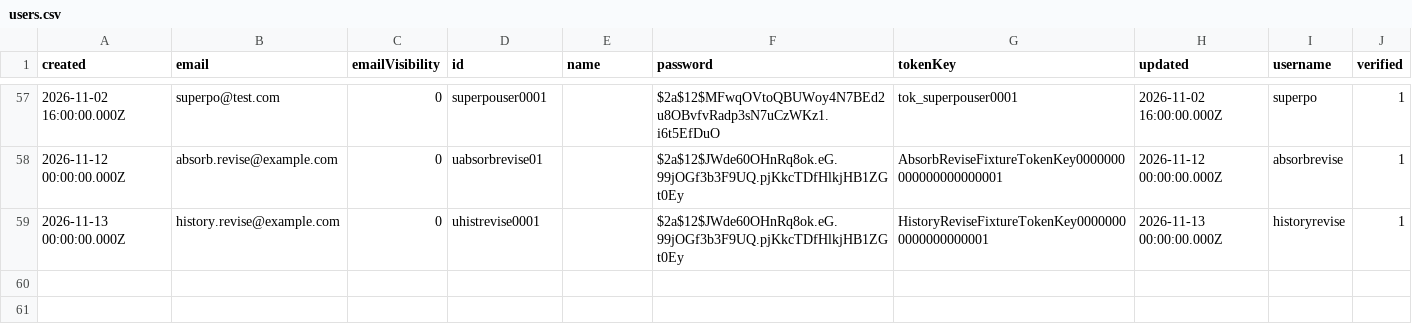
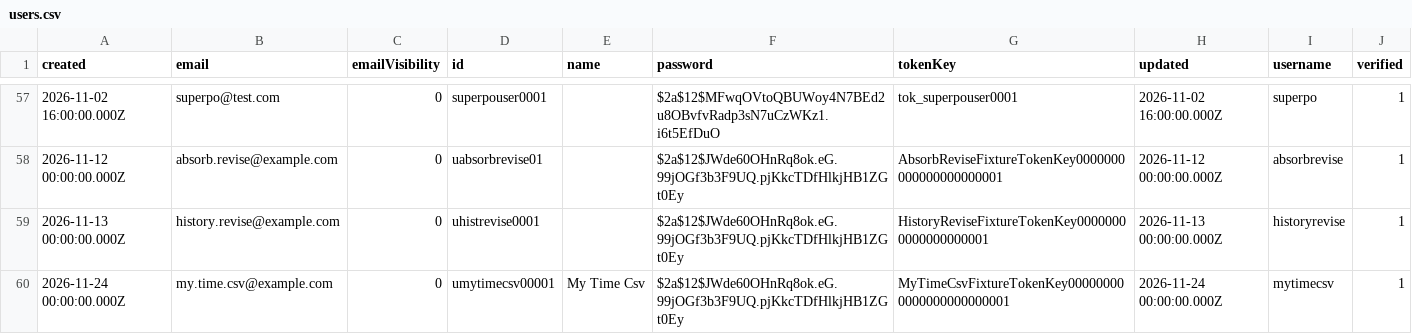
Before and after one commit to tbt-eng/tybalt_turbo, a CSV file: app/test_seed_data/data/users.csv, drawn as a sheet; only a part is shown, gaps mark what is left out; the diff names each change by its address in the sheet, - before the commit and + after, or states it on an @@ line.

```diff
--- a/app/test_seed_data/data/users.csv
+++ b/app/test_seed_data/data/users.csv
+row 60: 2026-11-24 00:00:00.000Z | my.time.csv@example.com | 0 | umytimecsv00001 | My Time Csv | $2a$12$JWde60OHnRq8ok.eG.99jOGf3b3F9UQ.pjKkcTDfHlkjHB1ZGt0Ey | MyTimeCsvFixtureTokenKey000000000000000000000001 | 2026-11-24 00:00:00.000Z | mytimecsv | 1
```
Also changed, not shown: app/test_seed_data/data/time_entries.csv, 8 other files.
